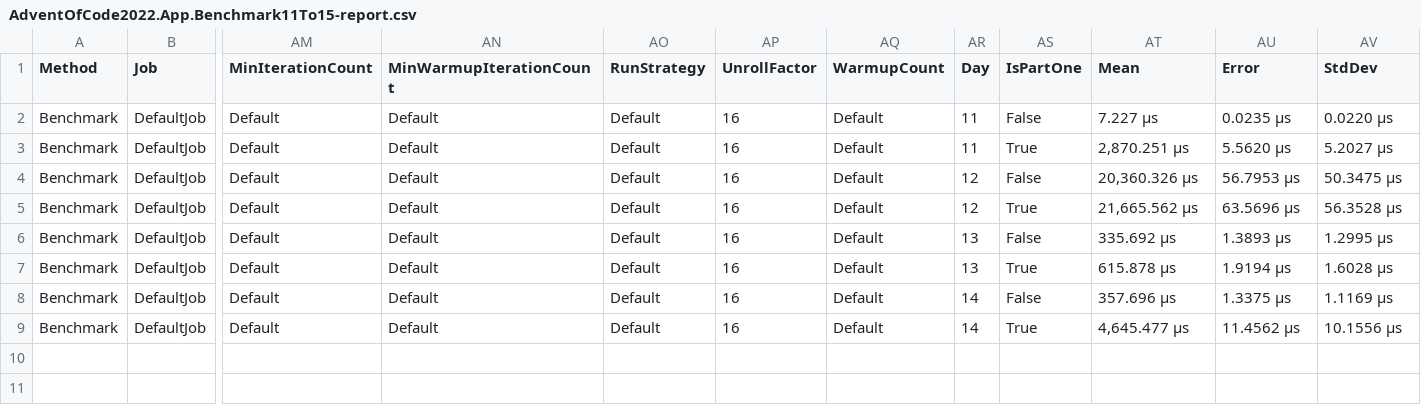
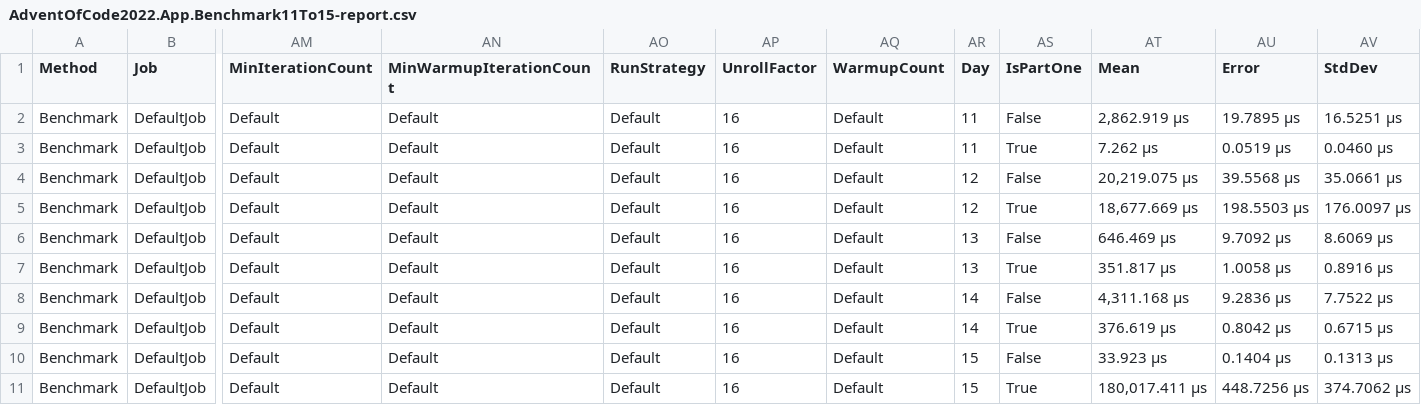
Before and after one commit to Smaug123/AdventOfCode2022, a CSV file: BenchmarkDotNet.Artifacts/results/AdventOfCode2022.App.Benchmark11To15-report.csv, drawn as a sheet; only a part is shown, gaps mark what is left out; rows hold the shown columns only; the diff names each change by its address in the sheet, - before the commit and + after, or states it on an @@ line.

Commit message:
Day 15 benchmarks

```diff
--- a/BenchmarkDotNet.Artifacts/results/AdventOfCode2022.App.Benchmark11To15-report.csv
+++ b/BenchmarkDotNet.Artifacts/results/AdventOfCode2022.App.Benchmark11To15-report.csv
-AT2 (Mean): 7.227 μs
+AT2 (Mean): 2,862.919 μs
-AU2 (Error): 0.0235 μs
+AU2 (Error): 19.7895 μs
-AV2 (StdDev): 0.0220 μs
+AV2 (StdDev): 16.5251 μs
-AT3 (Mean): 2,870.251 μs
+AT3 (Mean): 7.262 μs
-AU3 (Error): 5.5620 μs
+AU3 (Error): 0.0519 μs
-AV3 (StdDev): 5.2027 μs
+AV3 (StdDev): 0.0460 μs
-AT4 (Mean): 20,360.326 μs
+AT4 (Mean): 20,219.075 μs
-AU4 (Error): 56.7953 μs
+AU4 (Error): 39.5568 μs
-AV4 (StdDev): 50.3475 μs
+AV4 (StdDev): 35.0661 μs
-AT5 (Mean): 21,665.562 μs
+AT5 (Mean): 18,677.669 μs
-AU5 (Error): 63.5696 μs
+AU5 (Error): 198.5503 μs
-AV5 (StdDev): 56.3528 μs
+AV5 (StdDev): 176.0097 μs
-AT6 (Mean): 335.692 μs
+AT6 (Mean): 646.469 μs
-AU6 (Error): 1.3893 μs
+AU6 (Error): 9.7092 μs
-AV6 (StdDev): 1.2995 μs
+AV6 (StdDev): 8.6069 μs
-AT7 (Mean): 615.878 μs
+AT7 (Mean): 351.817 μs
-AU7 (Error): 1.9194 μs
+AU7 (Error): 1.0058 μs
-AV7 (StdDev): 1.6028 μs
+AV7 (StdDev): 0.8916 μs
-AT8 (Mean): 357.696 μs
+AT8 (Mean): 4,311.168 μs
-AU8 (Error): 1.3375 μs
+AU8 (Error): 9.2836 μs
-AV8 (StdDev): 1.1169 μs
+AV8 (StdDev): 7.7522 μs
-AT9 (Mean): 4,645.477 μs
+AT9 (Mean): 376.619 μs
-AU9 (Error): 11.4562 μs
+AU9 (Error): 0.8042 μs
-AV9 (StdDev): 10.1556 μs
+AV9 (StdDev): 0.6715 μs
+row 10: Benchmark | DefaultJob | Default | Default | Default | 16 | Default | 15 | False | 33.923 μs | 0.1404 μs | 0.1313 μs
+row 11: Benchmark | DefaultJob | Default | Default | Default | 16 | Default | 15 | True | 180,017.411 μs | 448.7256 μs | 374.7062 μs
```
Also changed, not shown: 4 other files.
